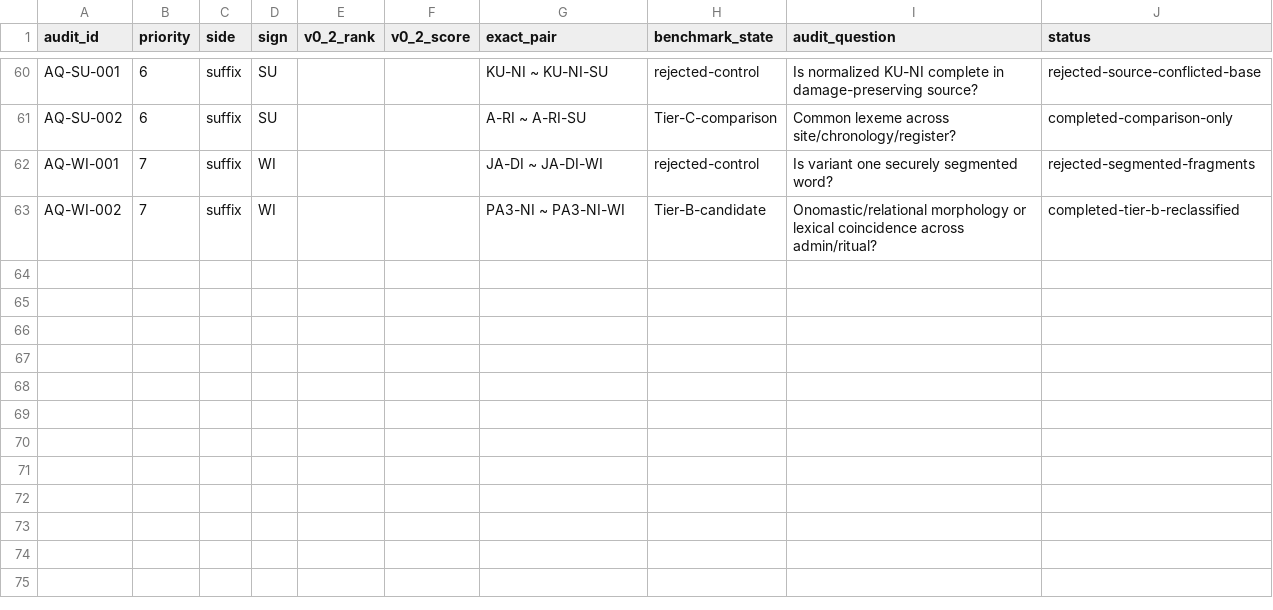
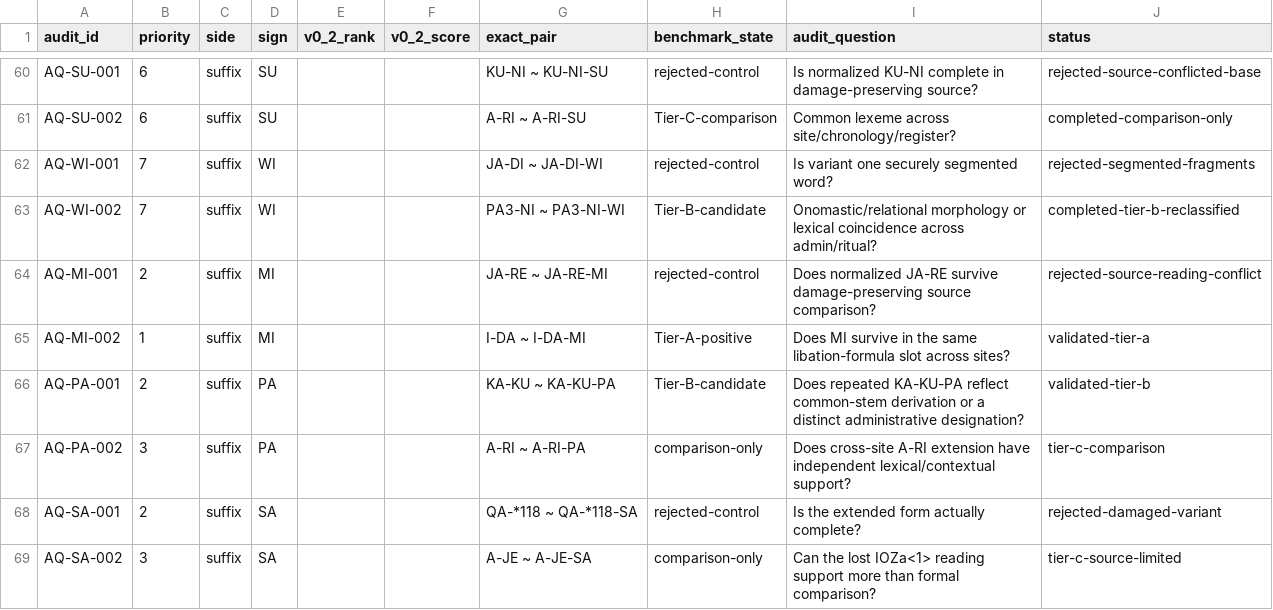
Before and after one commit to 200even/cretan-language-research, a CSV file: data/morphology-audit-queue.csv, drawn as a sheet; only a part is shown, gaps mark what is left out.

```diff
--- a/data/morphology-audit-queue.csv
+++ b/data/morphology-audit-queue.csv
@@ -63 +63,7 @@ AQ-WI-001,7,suffix,WI,,,JA-DI ~ JA-DI-WI,rejected-control,Is variant one securel
 AQ-WI-002,7,suffix,WI,,,PA3-NI ~ PA3-NI-WI,Tier-B-candidate,Onomastic/relational morphology or lexical coincidence across admin/ritual?,completed-tier-b-reclassified
+AQ-MI-001,2,suffix,MI,,,"JA-RE ~ JA-RE-MI",rejected-control,"Does normalized JA-RE survive damage-preserving source comparison?",rejected-source-reading-conflict
+AQ-MI-002,1,suffix,MI,,,"I-DA ~ I-DA-MI",Tier-A-positive,"Does MI survive in the same libation-formula slot across sites?",validated-tier-a
+AQ-PA-001,2,suffix,PA,,,"KA-KU ~ KA-KU-PA",Tier-B-candidate,"Does repeated KA-KU-PA reflect common-stem derivation or a distinct administrative designation?",validated-tier-b
+AQ-PA-002,3,suffix,PA,,,"A-RI ~ A-RI-PA",comparison-only,"Does cross-site A-RI extension have independent lexical/contextual support?",tier-c-comparison
+AQ-SA-001,2,suffix,SA,,,"QA-*118 ~ QA-*118-SA",rejected-control,"Is the extended form actually complete?",rejected-damaged-variant
+AQ-SA-002,3,suffix,SA,,,"A-JE ~ A-JE-SA",comparison-only,"Can the lost IOZa<1> reading support more than formal comparison?",tier-c-source-limited
```
Also changed, not shown: data/morphology-benchmark.csv, 3 other files.
